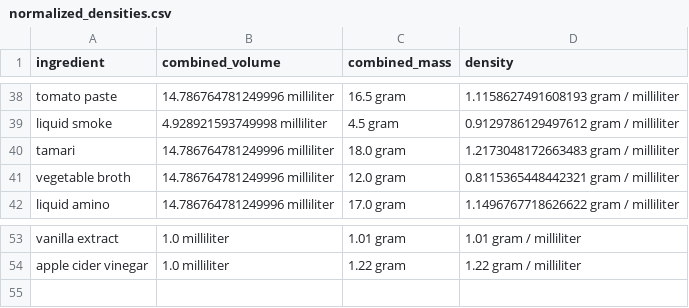
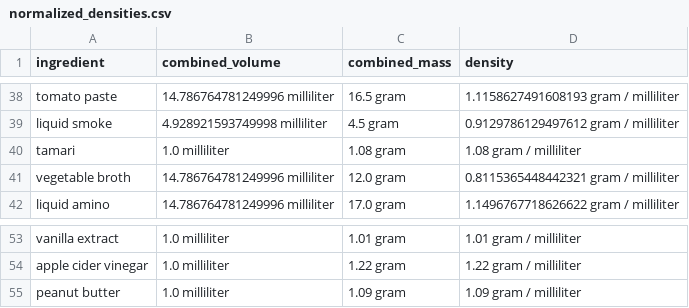
Before and after one commit to Lukas-Schillinger/Vegetation-Recipe-Conversion, a CSV file: normalized_densities.csv, drawn as a sheet; only a part is shown, gaps mark what is left out.

```diff
--- a/normalized_densities.csv
+++ b/normalized_densities.csv
@@ -39,3 +39,3 @@ tomato paste,14.786764781249996 milliliter,16.5 gram,1.1158627491608193 gram / m
 liquid smoke,4.928921593749998 milliliter,4.5 gram,0.9129786129497612 gram / milliliter
-tamari,14.786764781249996 milliliter,18.0 gram,1.2173048172663483 gram / milliliter
+tamari,1.0 milliliter,1.08 gram,1.08 gram / milliliter
 vegetable broth,14.786764781249996 milliliter,12.0 gram,0.8115365448442321 gram / milliliter
@@ -54 +54,2 @@ vanilla extract,1.0 milliliter,1.01 gram,1.01 gram / milliliter
 apple cider vinegar,1.0 milliliter,1.22 gram,1.22 gram / milliliter
+peanut butter,1.0 milliliter,1.09 gram,1.09 gram / milliliter
```
Also changed, not shown: master_densities.csv, normalized_recipes/23 Nov 2020/Cheesy Vegan Cauliflower Casserole (normalized).csv, 12 other files.
